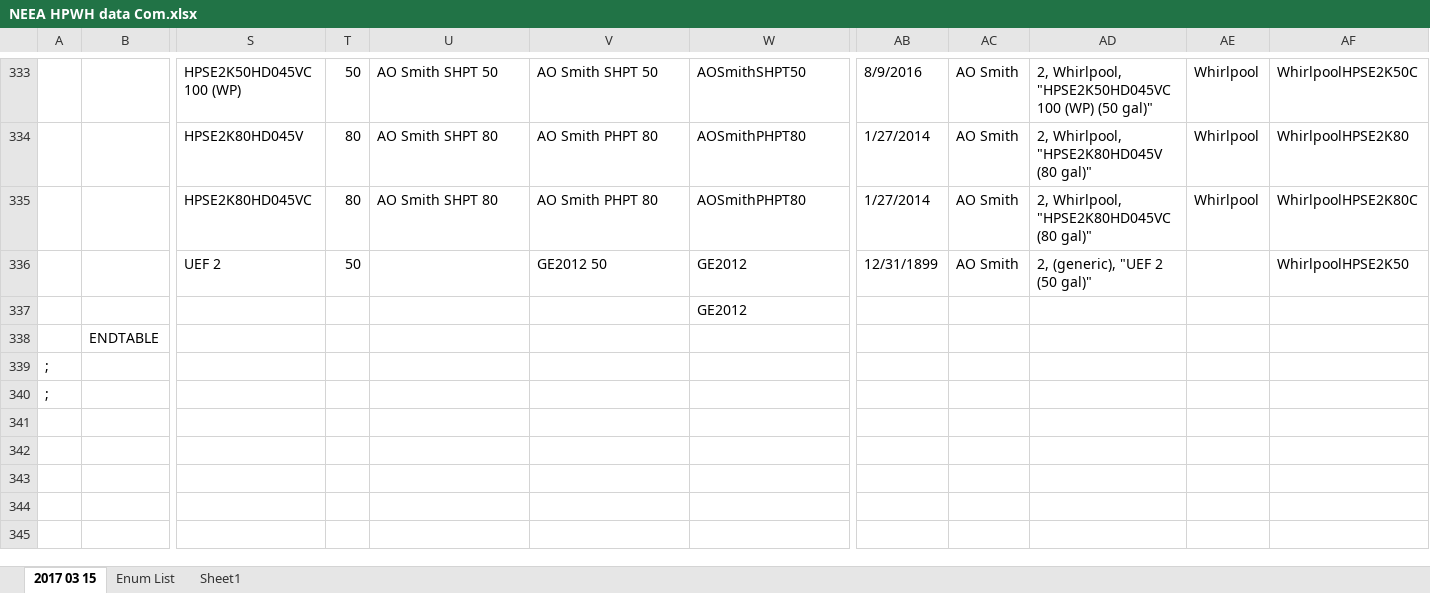
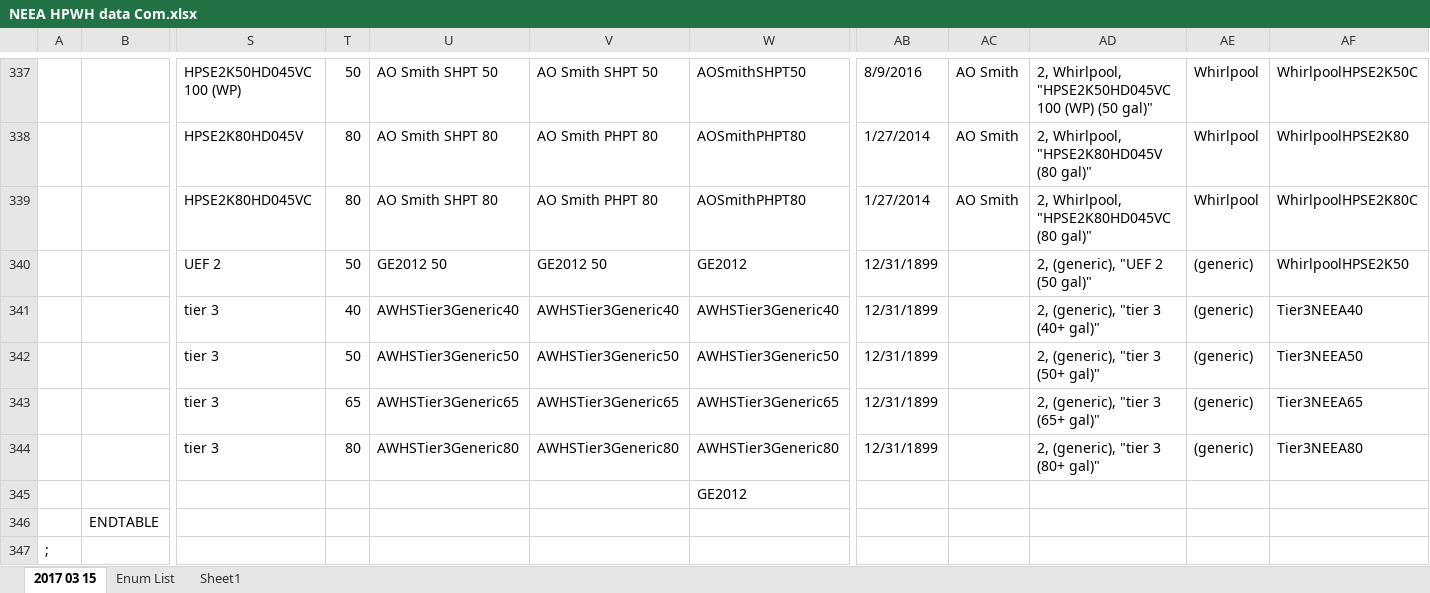
Before and after one commit to california-energy-commission/CBECC, an Excel workbook: Documentation/T24N/NEEA HPWH data Com.xlsx, sheet 2017 03 15, drawn as a sheet; only a part is shown, gaps mark what is left out; the shorter side is filled out with more unchanged rows; values as stored, in another font and other column widths than the file's, no cell formats; addresses are those after the commit; rows hold the shown columns only; the diff covers the shown part only; the diff names each change by its address in the sheet, - before the commit and + after, or states it on an @@ line.

```diff
--- a/Documentation/T24N/NEEA HPWH data Com.xlsx (sheet 2017 03 15)
+++ b/Documentation/T24N/NEEA HPWH data Com.xlsx (sheet 2017 03 15)
-U340: (empty)
+U340: GE2012 50
-AC340: AO Smith
+AC340: (empty)
-AE340: (empty)
+AE340: (generic)
+row 341:  |  | tier 3 | 40 | AWHSTier3Generic40 | AWHSTier3Generic40 | AWHSTier3Generic40 | 12/31/1899 |  | 2, (generic), "tier 3 (40+ gal)" | (generic) | Tier3NEEA40
+row 342:  |  | tier 3 | 50 | AWHSTier3Generic50 | AWHSTier3Generic50 | AWHSTier3Generic50 | 12/31/1899 |  | 2, (generic), "tier 3 (50+ gal)" | (generic) | Tier3NEEA50
+row 343:  |  | tier 3 | 65 | AWHSTier3Generic65 | AWHSTier3Generic65 | AWHSTier3Generic65 | 12/31/1899 |  | 2, (generic), "tier 3 (65+ gal)" | (generic) | Tier3NEEA65
+row 344:  |  | tier 3 | 80 | AWHSTier3Generic80 | AWHSTier3Generic80 | AWHSTier3Generic80 | 12/31/1899 |  | 2, (generic), "tier 3 (80+ gal)" | (generic) | Tier3NEEA80
```
Also changed, not shown: 4 added rows and 66 edited cells elsewhere in this sheet, sheet Enum List, cell formats, formulas that keep their value, Documentation/T24N/T24N_2019-LabExh-TrmlUnitSchedules.xlsx, Documentation/T24N/T24R_CentralHPWHCompressors.xlsx, 3 other files.
